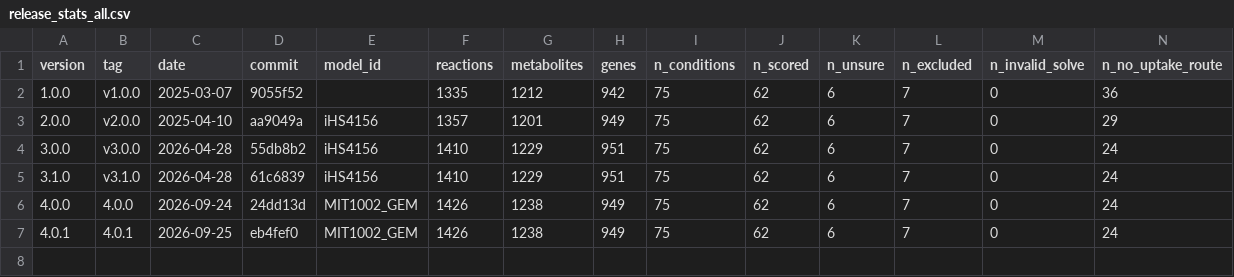
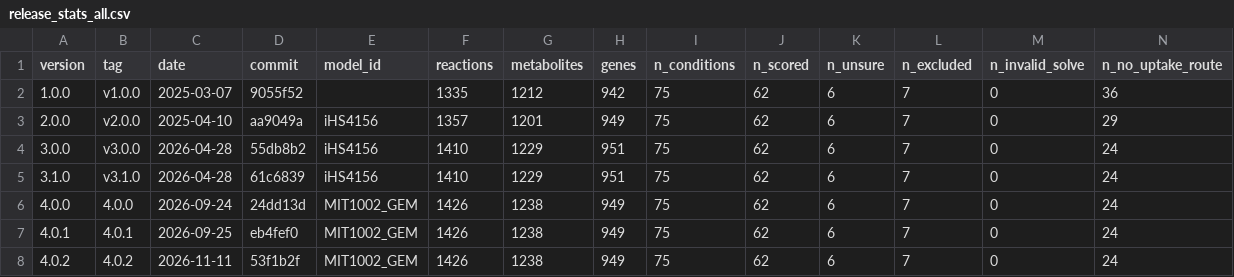
Before and after one commit to C-CoMP-STC/MIT1002-GEM, a CSV file: code/scripts/results/release_stats_all.csv, drawn as a sheet; only a part is shown; rows hold the shown columns only; the diff names each change by its address in the sheet, - before the commit and + after, or states it on an @@ line.

Commit message:
chore: regenerate release stats table for 4.0.2
Adds the 4.0.2 row to release_stats_all.csv; the manuscript table's Current column is now 4.0.2. Numbers are unchanged from 4.0.1, since 4.0.2 did not change the model. Earlier releases reproduce exactly.

```diff
--- a/code/scripts/results/release_stats_all.csv
+++ b/code/scripts/results/release_stats_all.csv
+row 8: 4.0.2 | 4.0.2 | 2026-11-11 | 53f1b2f | MIT1002_GEM | 1426 | 1238 | 949 | 75 | 62 | 6 | 7 | 0 | 24
```
Also changed, not shown: code/scripts/results/release_stats_table.csv, 1 other file.
